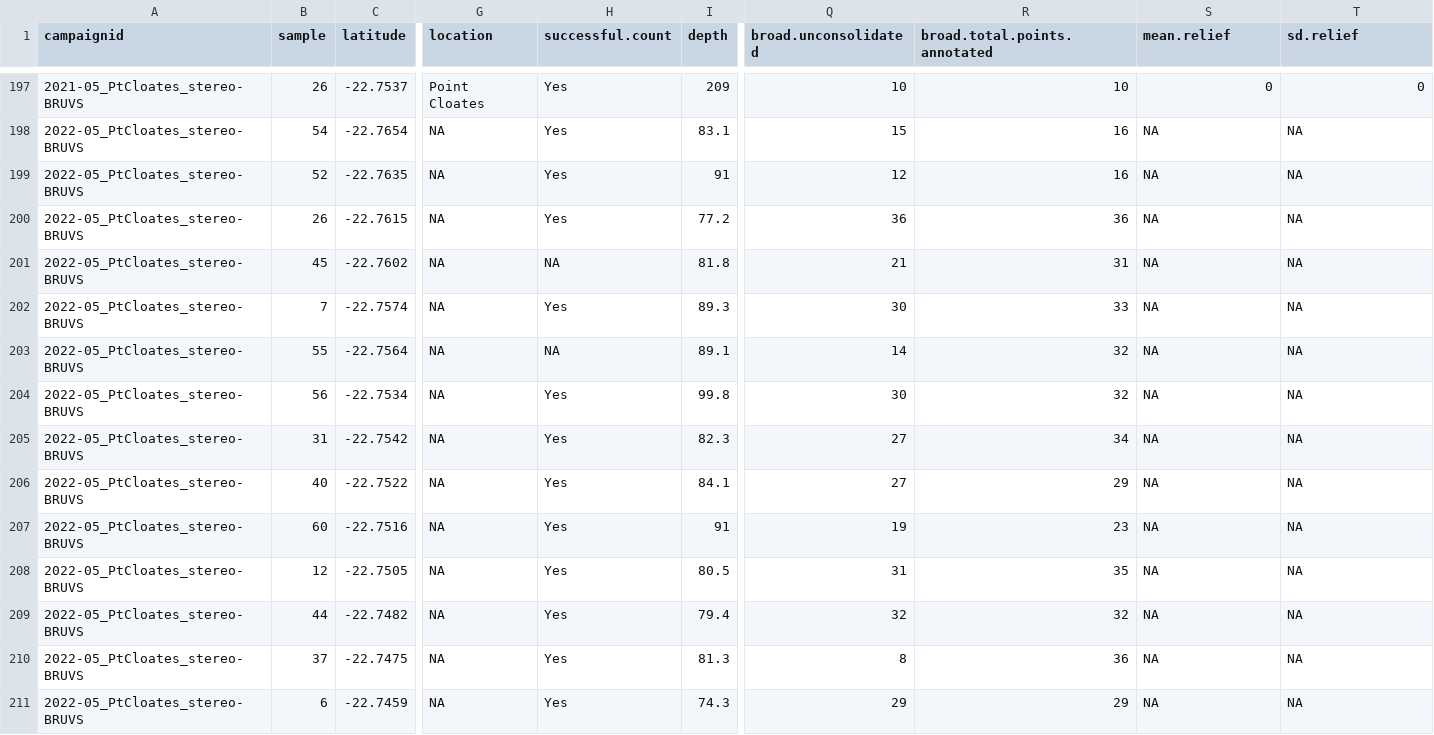
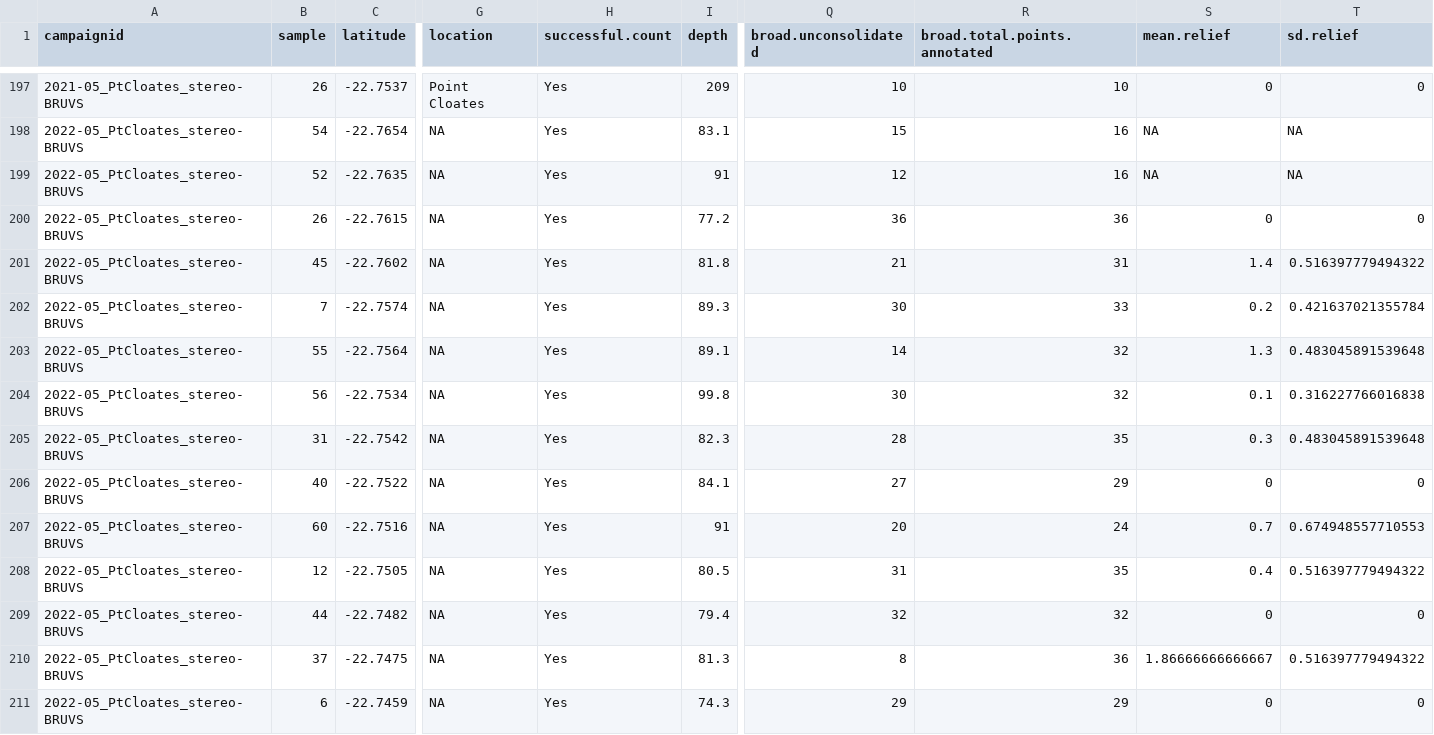
Before and after one commit to UWA-Marine-Ecology-Group-projects/parks-omp-ningaloo, a CSV file: data/tidy/Parks-Ningaloo-synthesis_random-points_broad.habitat.csv, drawn as a sheet; only a part is shown, gaps mark what is left out; the diff covers the shown part only; the diff names each change by its address in the sheet, - before the commit and + after, or states it on an @@ line.

```diff
--- a/data/tidy/Parks-Ningaloo-synthesis_random-points_broad.habitat.csv
+++ b/data/tidy/Parks-Ningaloo-synthesis_random-points_broad.habitat.csv
-S200 (mean.relief): NA
+S200 (mean.relief): 0
-T200 (sd.relief): NA
+T200 (sd.relief): 0
-H201 (successful.count): NA
+H201 (successful.count): Yes
-S201 (mean.relief): NA
+S201 (mean.relief): 1.4
-T201 (sd.relief): NA
+T201 (sd.relief): 0.516397779494322
-S202 (mean.relief): NA
+S202 (mean.relief): 0.2
-T202 (sd.relief): NA
+T202 (sd.relief): 0.421637021355784
-H203 (successful.count): NA
+H203 (successful.count): Yes
-S203 (mean.relief): NA
+S203 (mean.relief): 1.3
-T203 (sd.relief): NA
+T203 (sd.relief): 0.483045891539648
-S204 (mean.relief): NA
+S204 (mean.relief): 0.1
-T204 (sd.relief): NA
+T204 (sd.relief): 0.316227766016838
-Q205 (broad.unconsolidated): 27
+Q205 (broad.unconsolidated): 28
-R205 (broad.total.points.annotated): 34
+R205 (broad.total.points.annotated): 35
-S205 (mean.relief): NA
+S205 (mean.relief): 0.3
-T205 (sd.relief): NA
+T205 (sd.relief): 0.483045891539648
-S206 (mean.relief): NA
+S206 (mean.relief): 0
-T206 (sd.relief): NA
+T206 (sd.relief): 0
-Q207 (broad.unconsolidated): 19
+Q207 (broad.unconsolidated): 20
-R207 (broad.total.points.annotated): 23
+R207 (broad.total.points.annotated): 24
-S207 (mean.relief): NA
+S207 (mean.relief): 0.7
-T207 (sd.relief): NA
+T207 (sd.relief): 0.674948557710553
-S208 (mean.relief): NA
+S208 (mean.relief): 0.4
-T208 (sd.relief): NA
+T208 (sd.relief): 0.516397779494322
-S209 (mean.relief): NA
+S209 (mean.relief): 0
-T209 (sd.relief): NA
+T209 (sd.relief): 0
-S210 (mean.relief): NA
+S210 (mean.relief): 1.86666666666667
-T210 (sd.relief): NA
+T210 (sd.relief): 0.516397779494322
-S211 (mean.relief): NA
+S211 (mean.relief): 0
-T211 (sd.relief): NA
+T211 (sd.relief): 0
```
Also changed, not shown: 106 edited cells elsewhere in this file, data/errors to check/Parks-Ningaloo-synthesis_length_taxa.replaced.by.synonym.csv, data/errors to check/Parks-Ningaloo-synthesis_maxn_taxa.replaced.by.synonym.csv, 38 other files.
